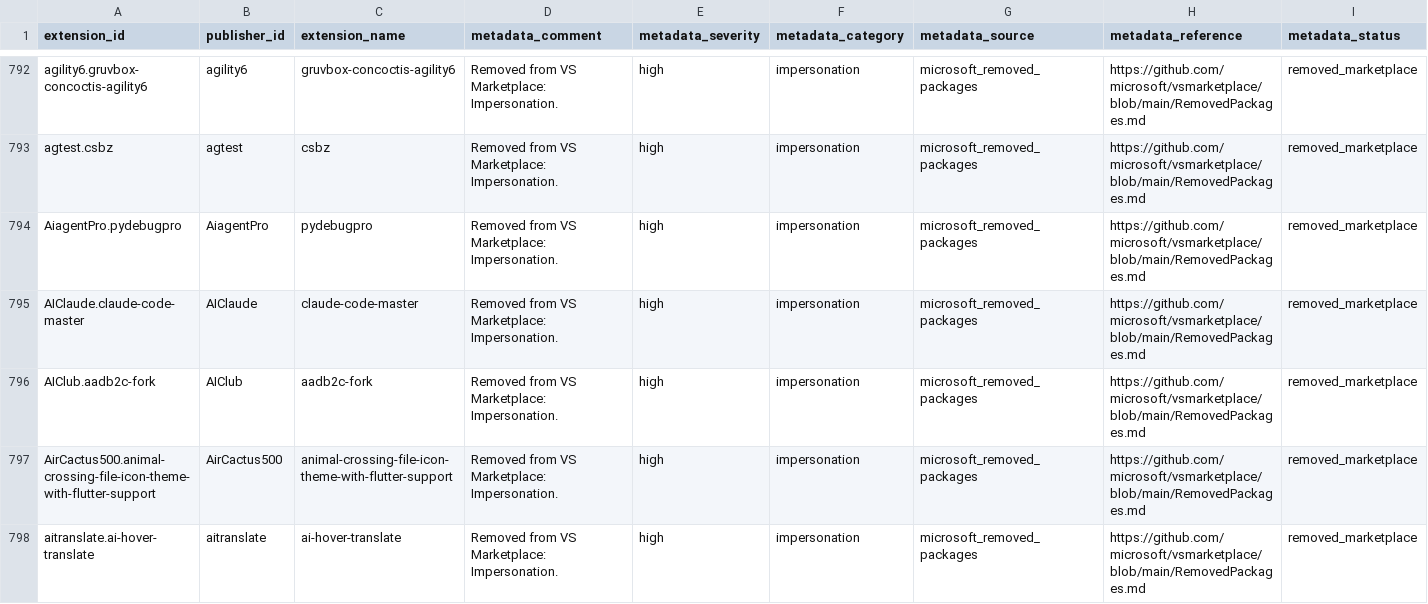
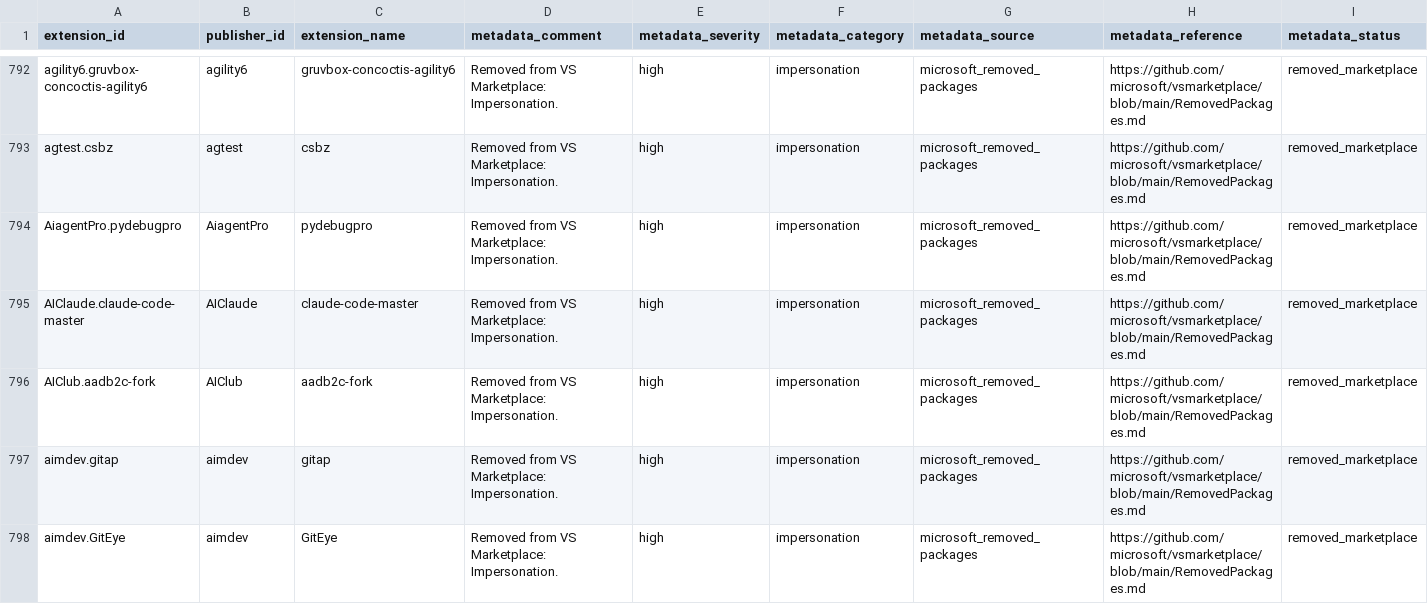
Before and after one commit to vsxsentry/vsxsentry.github.io, a CSV file: feeds/vsxsentry_malicious_feed.csv, drawn as a sheet; only a part is shown, gaps mark what is left out; the shorter side is filled out with more unchanged rows; rows hold the shown columns only; the diff covers the shown part only; the diff names each change by its address in the sheet, - before the commit and + after, or states it on an @@ line.

```diff
--- a/feeds/vsxsentry_malicious_feed.csv
+++ b/feeds/vsxsentry_malicious_feed.csv
+row 797: aimdev.gitap | aimdev | gitap | Removed from VS Marketplace: Impersonation. | high | impersonation | microsoft_removed_packages | https://github.com/microsoft/vsmarketplace/blob/main/RemovedPackages.md | removed_marketplace
+row 798: aimdev.GitEye | aimdev | GitEye | Removed from VS Marketplace: Impersonation. | high | impersonation | microsoft_removed_packages | https://github.com/microsoft/vsmarketplace/blob/main/RemovedPackages.md | removed_marketplace
```
Also changed, not shown: 6 added rows elsewhere in this file, feeds/vsxsentry_feed.csv, feeds/vsxsentry_opencti_import.csv, 13 other files.
